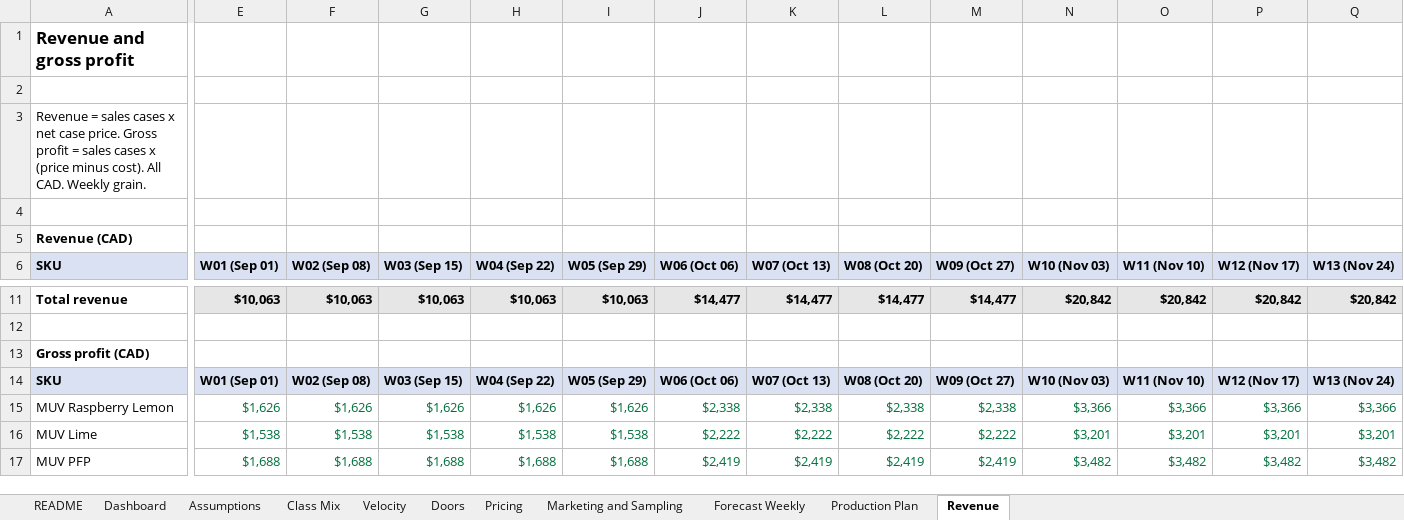
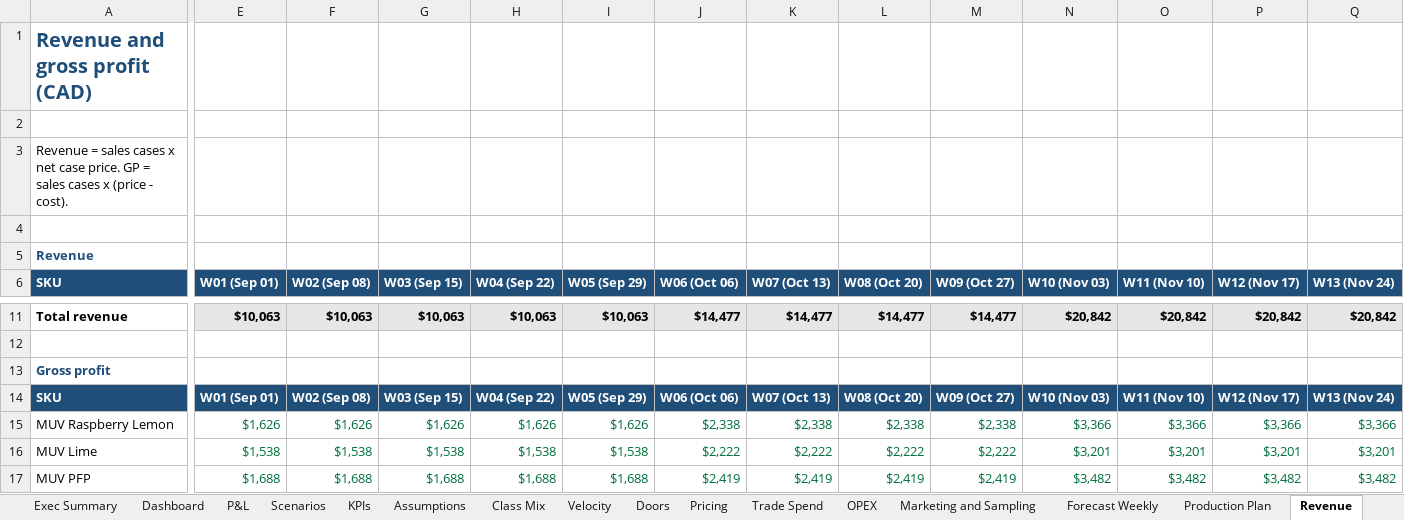
Before and after one commit to louisnto-cloud/my-first-project, an Excel workbook: Organika_RTD_Forecast_FY26_27_Weekly.xlsx, sheet Revenue, drawn as a sheet; only a part is shown, gaps mark what is left out; values as stored, in another font and other column widths than the file's, no borders; the diff covers the shown part only; the diff names each change by its address in the sheet, - before the commit and + after, or states it on an @@ line.

```diff
--- a/Organika_RTD_Forecast_FY26_27_Weekly.xlsx (sheet Revenue)
+++ b/Organika_RTD_Forecast_FY26_27_Weekly.xlsx (sheet Revenue)
+sheet tab: Exec Summary
+sheet tab: P&L
+sheet tab: Scenarios
+sheet tab: KPIs
+sheet tab: Trade Spend
+sheet tab: OPEX
-A1 (SKU): Revenue and gross profit
+A1 (SKU): Revenue and gross profit (CAD)
-A1 text colour: black
+A1 text colour: #1F4E79, text size: larger
-A3 (SKU): …case price. Gross profit = sales cases x (price minus cost). All CAD. Weekly grain.
+A3 (SKU): …case price. GP = sales cases x (price - cost).
-A5 (SKU): Revenue (CAD)
+A5 (SKU): Revenue
-A5 text colour: black
+A5 text colour: #1F4E79
-A6:Q6 fill: #D9E1F2
+A6:Q6 fill: #1F4E79
-A6 text colour: black
+A6 text colour: #FFFFFF
-E6:Q6 text colour: black
+E6:Q6 text colour: #FFFFFF
-A13 (SKU): Gross profit (CAD)
+A13 (SKU): Gross profit
-A13 text colour: black
+A13 text colour: #1F4E79
-A14:Q14 fill: #D9E1F2
+A14:Q14 fill: #1F4E79
-A14 text colour: black
+A14 text colour: #FFFFFF
-E14:Q14 text colour: black
+E14:Q14 text colour: #FFFFFF
```
Also changed, not shown: cell formats elsewhere in this sheet, sheet Dashboard, sheet README, sheet Forecast Weekly, sheet Production Plan, sheet Doors, sheet Assumptions, 4 more sheets, other sheet tabs, formulas that keep their value, charts or pictures, 2 other files.
